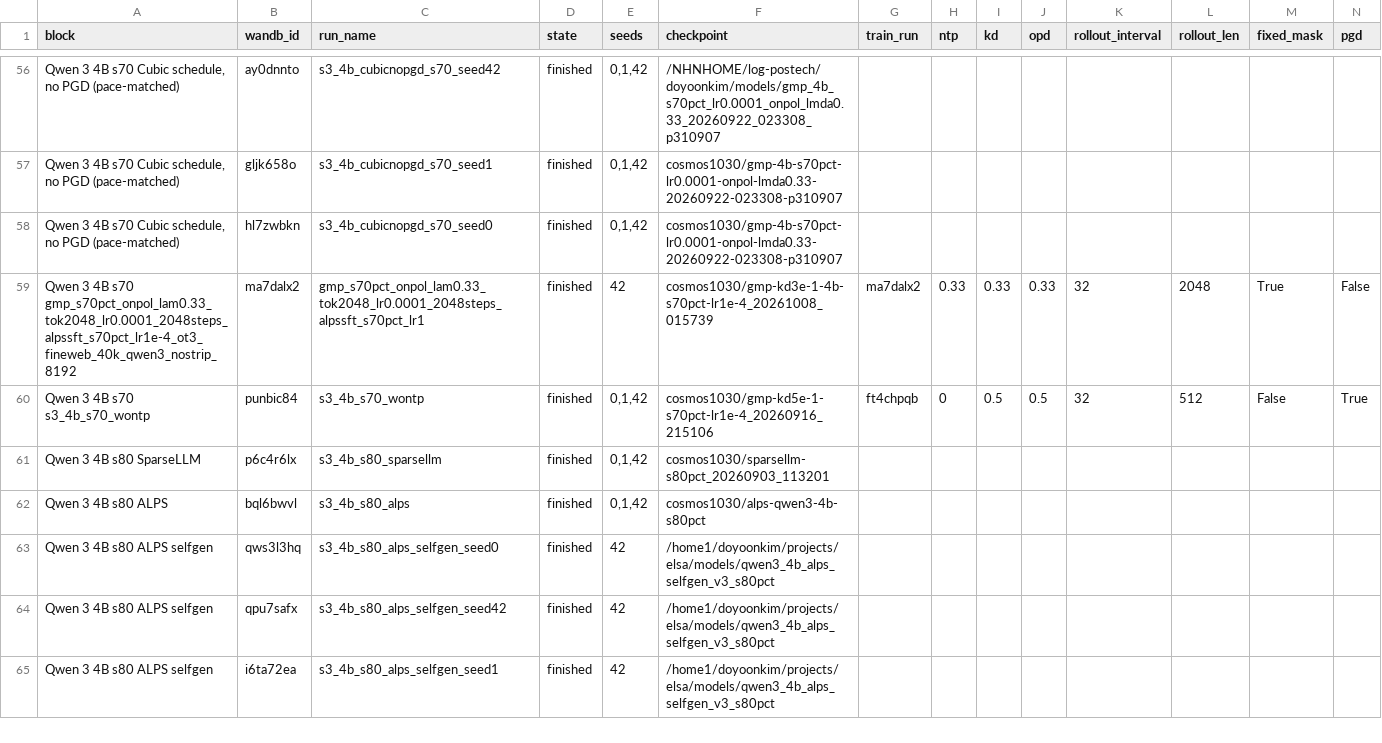
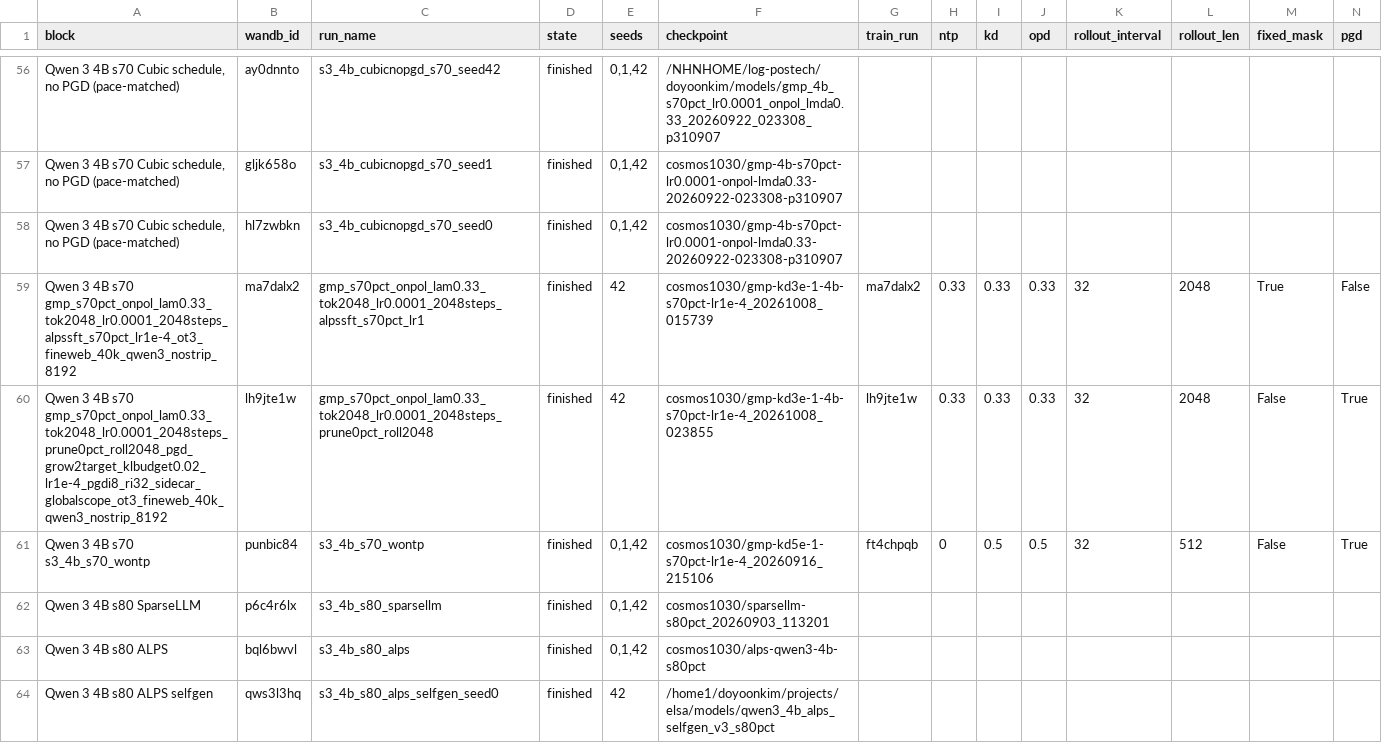
Before and after one commit to cosmos1030/onpolicyelsa_code, a TSV file: long_tsv_results/4b/runs_4b.tsv, drawn as a sheet; only a part is shown, gaps mark what is left out; the shorter side is filled out with more unchanged rows; rows hold the shown columns only; the diff names each change by its address in the sheet, - before the commit and + after, or states it on an @@ line.

```diff
--- a/long_tsv_results/4b/runs_4b.tsv
+++ b/long_tsv_results/4b/runs_4b.tsv
+row 60: Qwen 3 4B s70 gmp_s70pct_onpol_lam0.33_tok2048_lr0.0001_2048steps_prune0pct_roll2048_pgd_grow2target_klbudget0.02_lr1e-4_pgdi8_ri32_sidecar_globalscope_ot3_fineweb_40k_qwen3_nostrip_8192 | lh9jte1w | gmp_s70pct_onpol_lam0.33_tok2048_lr0.0001_2048steps_prune0pct_roll2048 | finished | 42 | cosmos1030/gmp-kd3e-1-4b-s70pct-lr1e-4_20261008_023855 | lh9jte1w | 0.33 | 0.33 | 0.33 | 32 | 2048 | False | True
```
Also changed, not shown: long_tsv_results/4b/long_results_4b.tsv, long_tsv_results/strict/4b/strict_results_4b.tsv, 1 other file.
